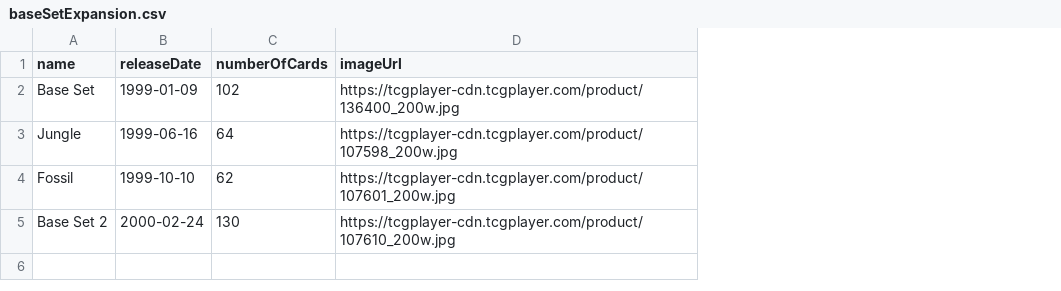
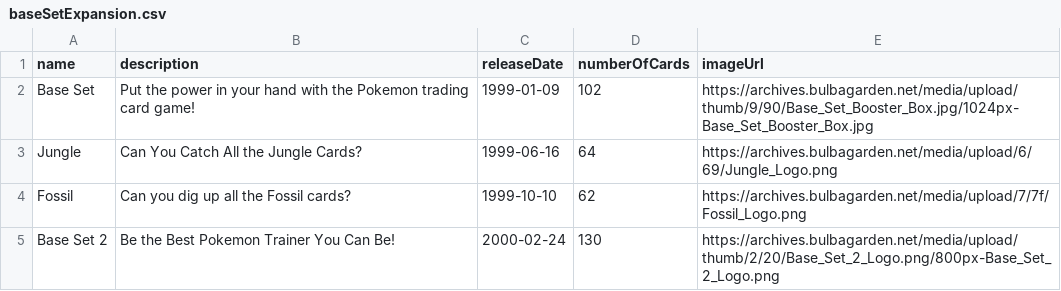
Before and after one commit to bKFolkers/TCGlibrary, a CSV file: src/main/resources/tcg_data/expansions/baseSetExpansion.csv, drawn as a sheet; addresses are those after the commit; the diff names each change by its address in the sheet, - before the commit and + after, or states it on an @@ line.

Commit message:
Basics of bootstrap applied to expansions overview page

```diff
--- a/src/main/resources/tcg_data/expansions/baseSetExpansion.csv
+++ b/src/main/resources/tcg_data/expansions/baseSetExpansion.csv
+column B (description), rows 2-5: Put the power in your hand with the Pokemon trading card game! | Can You Catch All the Jungle Cards? | Can you dig up all the Fossil cards? | Be the Best Pokemon Trainer You Can Be!
-E2 (imageUrl): https://tcgplayer-cdn.tcgplayer.com/product/136400_200w.jpg
+E2 (imageUrl): https://archives.bulbagarden.net/media/upload/thumb/9/90/Base_Set_Booster_Box.jpg/1024px-Base_Set_Booster_Box.jpg
-E3 (imageUrl): https://tcgplayer-cdn.tcgplayer.com/product/107598_200w.jpg
+E3 (imageUrl): https://archives.bulbagarden.net/media/upload/6/69/Jungle_Logo.png
-E4 (imageUrl): https://tcgplayer-cdn.tcgplayer.com/product/107601_200w.jpg
+E4 (imageUrl): https://archives.bulbagarden.net/media/upload/7/7f/Fossil_Logo.png
-E5 (imageUrl): https://tcgplayer-cdn.tcgplayer.com/product/107610_200w.jpg
+E5 (imageUrl): https://archives.bulbagarden.net/media/upload/thumb/2/20/Base_Set_2_Logo.png/800px-Base_Set_2_Logo.png
```
Also changed, not shown: 5 other files.
